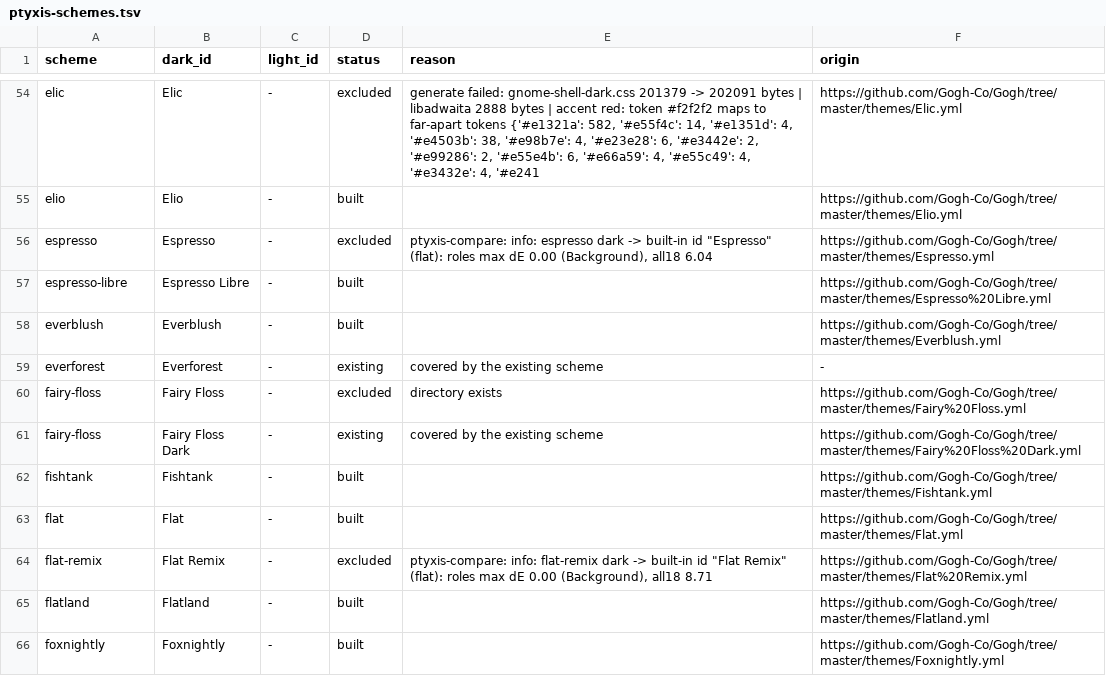
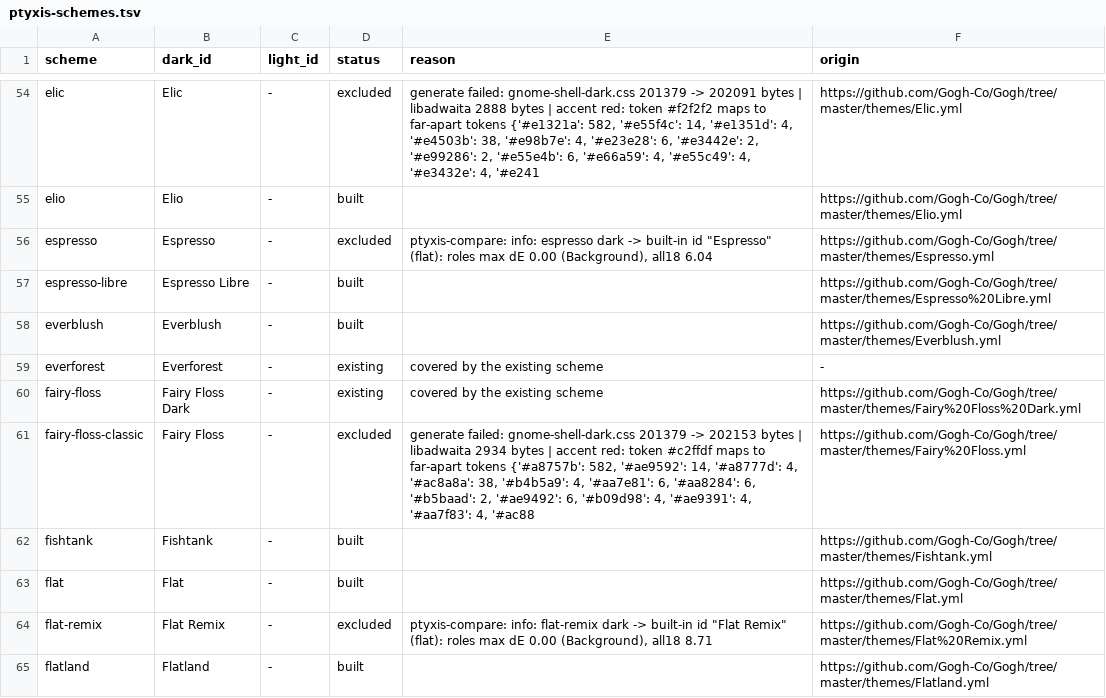
Before and after one commit to redcodeworks/gnome-themes, a TSV file: tools/ptyxis-schemes.tsv, drawn as a sheet; only a part is shown, gaps mark what is left out; the shorter side is filled out with more unchanged rows.

```diff
--- a/tools/ptyxis-schemes.tsv
+++ b/tools/ptyxis-schemes.tsv
@@ -59,4 +59,4 @@ everblush	Everblush	-	built		https://github.com/Gogh-Co/Gogh/tree/master/themes/
 everforest	Everforest	-	existing	covered by the existing scheme	-
-fairy-floss	Fairy Floss	-	excluded	directory exists	https://github.com/Gogh-Co/Gogh/tree/master/themes/Fairy%20Floss.yml
 fairy-floss	Fairy Floss Dark	-	existing	covered by the existing scheme	https://github.com/Gogh-Co/Gogh/tree/master/themes/Fairy%20Floss%20Dark.yml
+fairy-floss-classic	Fairy Floss	-	excluded	generate failed: gnome-shell-dark.css 201379 -> 202153 bytes | libadwaita 2934 bytes | accent red: token #c2ffdf maps to far-apart tokens {'#a8757b': 582, '#ae9592': 14, '#a8777d': 4, '#ac8a8a': 38, '#b4b5a9': 4, '#aa7e81': 6, '#aa8284': 6, '#b5baad': 2, '#ae9492': 6, '#b09d98': 4, '#ae9391': 4, '#aa7f83': 4, '#ac88	https://github.com/Gogh-Co/Gogh/tree/master/themes/Fairy%20Floss.yml
 fishtank	Fishtank	-	built		https://github.com/Gogh-Co/Gogh/tree/master/themes/Fishtank.yml
```
Also changed, not shown: 1 other file.
